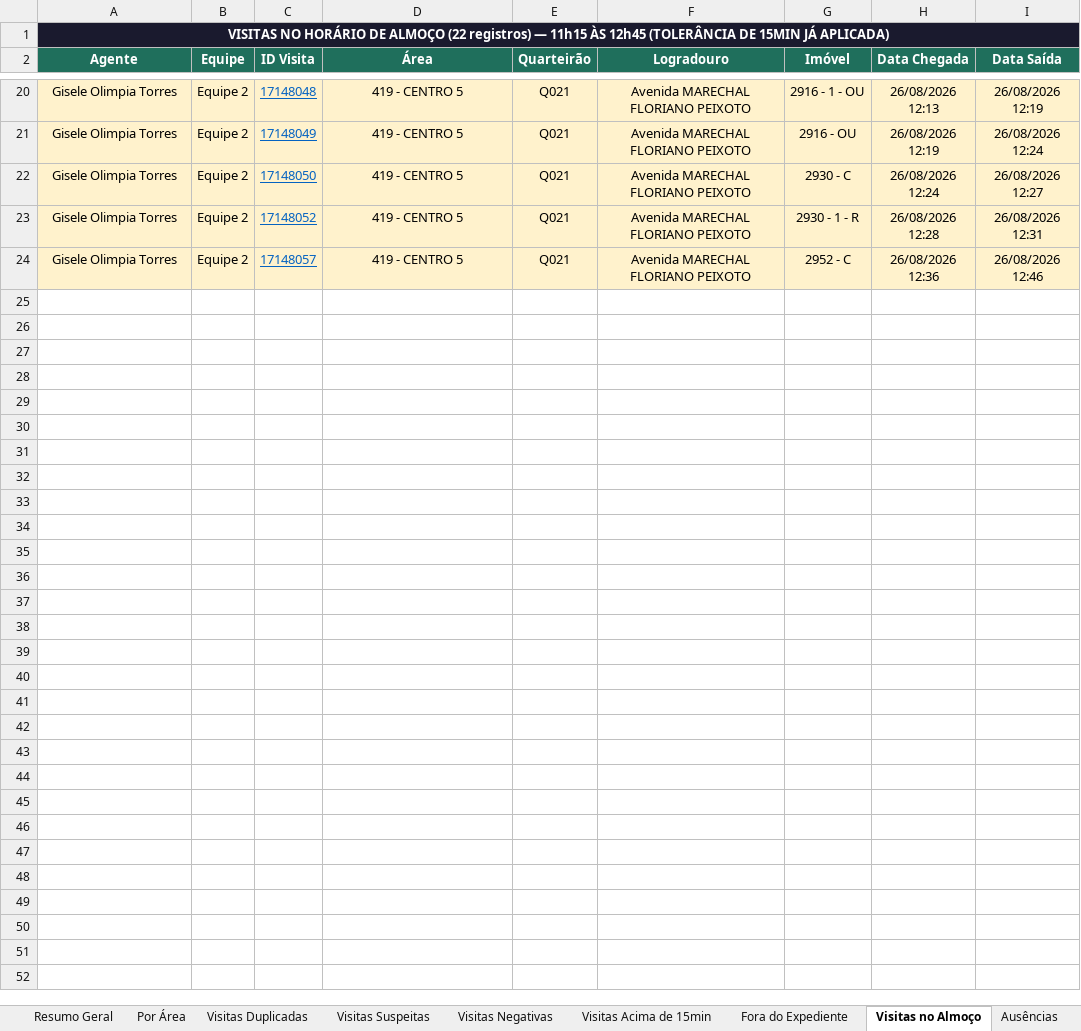
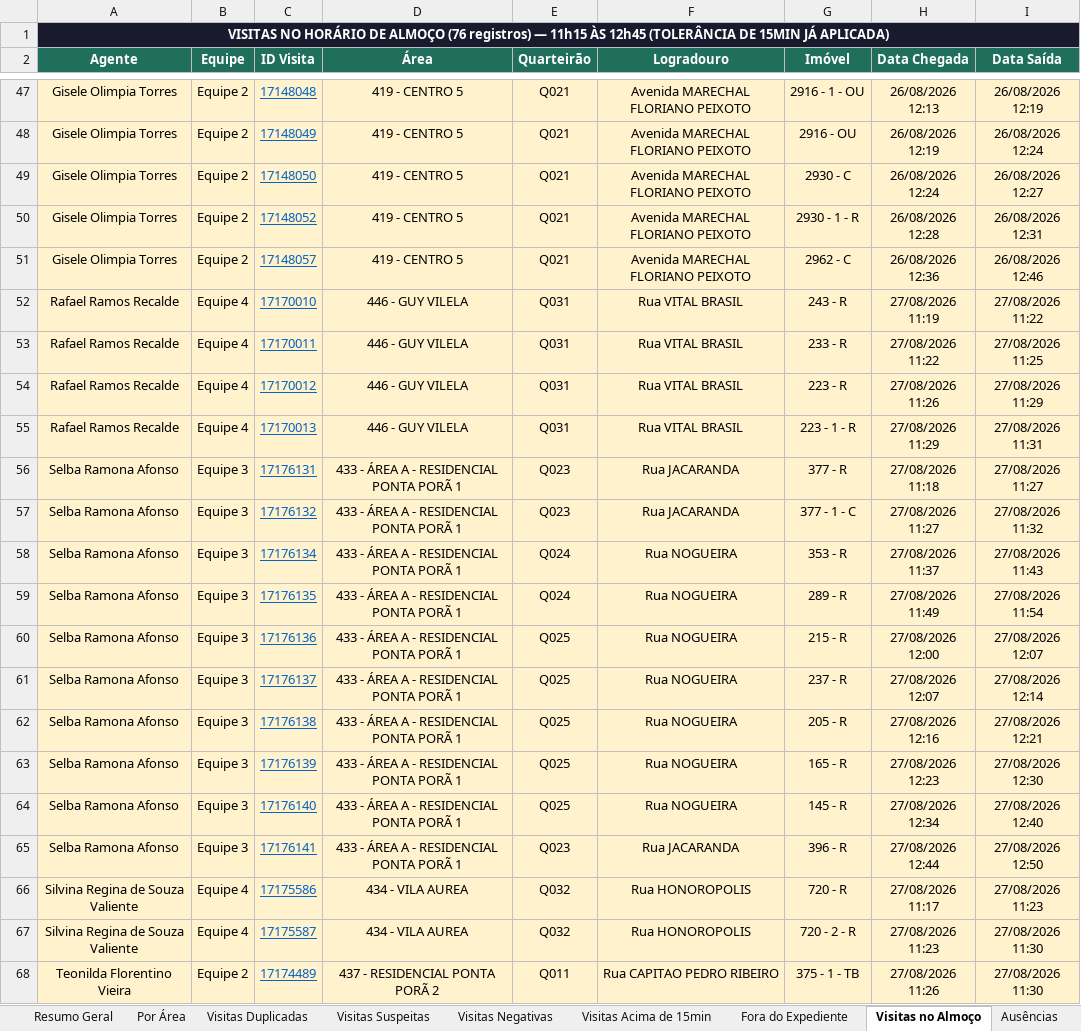
Before and after one commit to LucsDevPro/Sentinela, an Excel workbook: data/historico/semana_321.xlsx, sheet Visitas no Almoço, drawn as a sheet; only a part is shown, gaps mark what is left out; values as stored, in another font and other column widths than the file's, no borders; addresses are those after the commit; the diff covers the shown part only; the diff names each change by its address in the sheet, - before the commit and + after, or states it on an @@ line.

```diff
--- a/data/historico/semana_321.xlsx (sheet Visitas no Almoço)
+++ b/data/historico/semana_321.xlsx (sheet Visitas no Almoço)
-A1 (Agente): …DE ALMOÇO (22 registros) —…
+A1 (Agente): …DE ALMOÇO (76 registros) —…
-G51 (Imóvel): 2952 - C
+G51 (Imóvel): 2962 - C
+row 52: Rafael Ramos Recalde | Equipe 4 | 17170010 | 446 - GUY VILELA | Q031 | Rua VITAL BRASIL | 243 - R | 27/08/2026 11:19 | 27/08/2026 11:22
+row 53: Rafael Ramos Recalde | Equipe 4 | 17170011 | 446 - GUY VILELA | Q031 | Rua VITAL BRASIL | 233 - R | 27/08/2026 11:22 | 27/08/2026 11:25
+row 54: Rafael Ramos Recalde | Equipe 4 | 17170012 | 446 - GUY VILELA | Q031 | Rua VITAL BRASIL | 223 - R | 27/08/2026 11:26 | 27/08/2026 11:29
+row 55: Rafael Ramos Recalde | Equipe 4 | 17170013 | 446 - GUY VILELA | Q031 | Rua VITAL BRASIL | 223 - 1 - R | 27/08/2026 11:29 | 27/08/2026 11:31
+row 56: Selba Ramona Afonso | Equipe 3 | 17176131 | 433 - ÁREA A - RESIDENCIAL PONTA PORÃ 1 | Q023 | Rua JACARANDA | 377 - R | 27/08/2026 11:18 | 27/08/2026 11:27
+row 57: Selba Ramona Afonso | Equipe 3 | 17176132 | 433 - ÁREA A - RESIDENCIAL PONTA PORÃ 1 | Q023 | Rua JACARANDA | 377 - 1 - C | 27/08/2026 11:27 | 27/08/2026 11:32
+row 58: Selba Ramona Afonso | Equipe 3 | 17176134 | 433 - ÁREA A - RESIDENCIAL PONTA PORÃ 1 | Q024 | Rua NOGUEIRA | 353 - R | 27/08/2026 11:37 | 27/08/2026 11:43
+row 59: Selba Ramona Afonso | Equipe 3 | 17176135 | 433 - ÁREA A - RESIDENCIAL PONTA PORÃ 1 | Q024 | Rua NOGUEIRA | 289 - R | 27/08/2026 11:49 | 27/08/2026 11:54
+row 60: Selba Ramona Afonso | Equipe 3 | 17176136 | 433 - ÁREA A - RESIDENCIAL PONTA PORÃ 1 | Q025 | Rua NOGUEIRA | 215 - R | 27/08/2026 12:00 | 27/08/2026 12:07
+row 61: Selba Ramona Afonso | Equipe 3 | 17176137 | 433 - ÁREA A - RESIDENCIAL PONTA PORÃ 1 | Q025 | Rua NOGUEIRA | 237 - R | 27/08/2026 12:07 | 27/08/2026 12:14
+row 62: Selba Ramona Afonso | Equipe 3 | 17176138 | 433 - ÁREA A - RESIDENCIAL PONTA PORÃ 1 | Q025 | Rua NOGUEIRA | 205 - R | 27/08/2026 12:16 | 27/08/2026 12:21
+row 63: Selba Ramona Afonso | Equipe 3 | 17176139 | 433 - ÁREA A - RESIDENCIAL PONTA PORÃ 1 | Q025 | Rua NOGUEIRA | 165 - R | 27/08/2026 12:23 | 27/08/2026 12:30
+row 64: Selba Ramona Afonso | Equipe 3 | 17176140 | 433 - ÁREA A - RESIDENCIAL PONTA PORÃ 1 | Q025 | Rua NOGUEIRA | 145 - R | 27/08/2026 12:34 | 27/08/2026 12:40
+row 65: Selba Ramona Afonso | Equipe 3 | 17176141 | 433 - ÁREA A - RESIDENCIAL PONTA PORÃ 1 | Q023 | Rua JACARANDA | 396 - R | 27/08/2026 12:44 | 27/08/2026 12:50
+row 66: Silvina Regina de Souza Valiente | Equipe 4 | 17175586 | 434 - VILA AUREA | Q032 | Rua HONOROPOLIS | 720 - R | 27/08/2026 11:17 | 27/08/2026 11:23
+row 67: Silvina Regina de Souza Valiente | Equipe 4 | 17175587 | 434 - VILA AUREA | Q032 | Rua HONOROPOLIS | 720 - 2 - R | 27/08/2026 11:23 | 27/08/2026 11:30
+row 68: Teonilda Florentino Vieira | Equipe 2 | 17174489 | 437 - RESIDENCIAL PONTA PORÃ 2 | Q011 | Rua CAPITAO PEDRO RIBEIRO | 375 - 1 - TB | 27/08/2026 11:26 | 27/08/2026 11:30
```
Also changed, not shown: 37 added rows elsewhere in this sheet, sheet Ranking, sheet Fora do Expediente, sheet Resumo Geral, sheet Por Área, sheet Recusados e Pendências, sheet Ausências, 5 more sheets, data/Analise_Consolidada.xlsx, data/historico/semana_318.xlsx, 19 other files.
